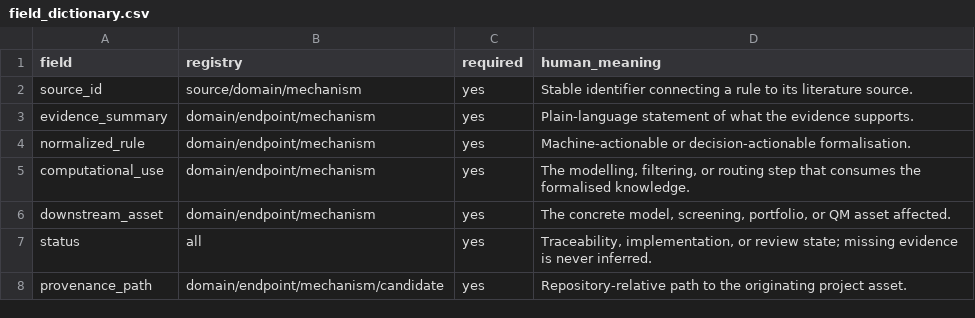
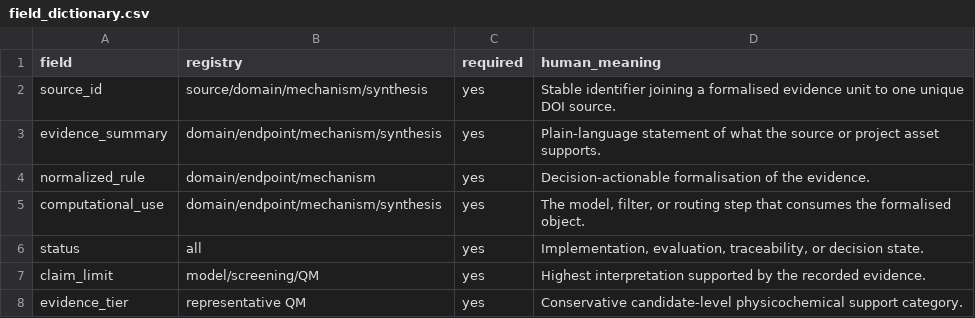
Before and after one commit to Shiruo-Yang/2pi-literature-knowledge, a CSV file: schema/field_dictionary.csv, drawn as a sheet.

```diff
--- a/schema/field_dictionary.csv
+++ b/schema/field_dictionary.csv
@@ -1,8 +1,8 @@
 field,registry,required,human_meaning
-source_id,source/domain/mechanism,yes,Stable identifier connecting a rule to its literature source.
-evidence_summary,domain/endpoint/mechanism,yes,Plain-language statement of what the evidence supports.
-normalized_rule,domain/endpoint/mechanism,yes,Machine-actionable or decision-actionable formalisation.
-computational_use,domain/endpoint/mechanism,yes,"The modelling, filtering, or routing step that consumes the formalised knowledge."
-downstream_asset,domain/endpoint/mechanism,yes,"The concrete model, screening, portfolio, or QM asset affected."
-status,all,yes,"Traceability, implementation, or review state; missing evidence is never inferred."
-provenance_path,domain/endpoint/mechanism/candidate,yes,Repository-relative path to the originating project asset.
+source_id,source/domain/mechanism/synthesis,yes,Stable identifier joining a formalised evidence unit to one unique DOI source.
+evidence_summary,domain/endpoint/mechanism/synthesis,yes,Plain-language statement of what the source or project asset supports.
+normalized_rule,domain/endpoint/mechanism,yes,Decision-actionable formalisation of the evidence.
+computational_use,domain/endpoint/mechanism/synthesis,yes,"The model, filter, or routing step that consumes the formalised object."
+status,all,yes,"Implementation, evaluation, traceability, or decision state."
+claim_limit,model/screening/QM,yes,Highest interpretation supported by the recorded evidence.
+evidence_tier,representative QM,yes,Conservative candidate-level physicochemical support category.
```
Also changed, not shown: completeness_summary.csv, endpoint_representation_registry.csv, 21 other files.
